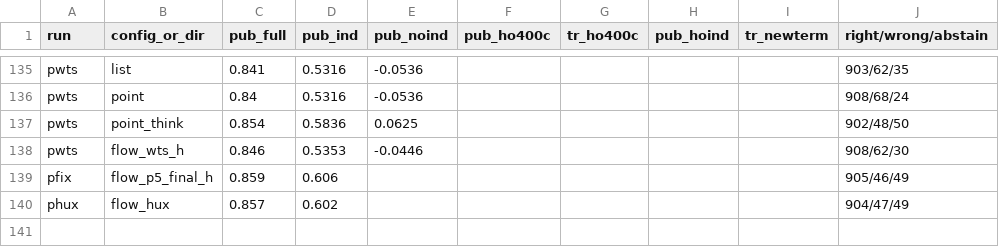
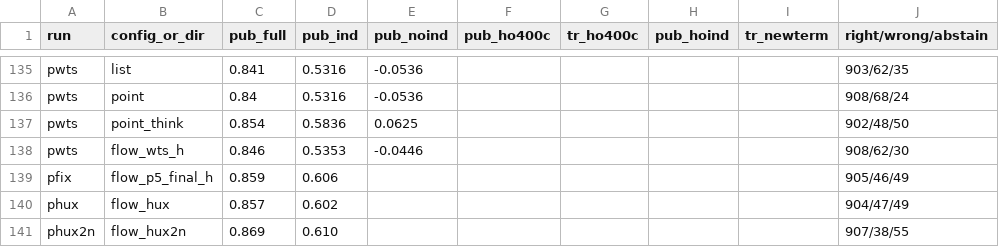
Before and after one commit to lhaochen118-ship-it/ZC, a CSV file: Process/scores_v2.csv, drawn as a sheet; only a part is shown, gaps mark what is left out; the diff names each change by its address in the sheet, - before the commit and + after, or states it on an @@ line.

```diff
--- a/Process/scores_v2.csv
+++ b/Process/scores_v2.csv
+row 141: phux2n | flow_hux2n | 0.869 | 0.610 |  |  |  |  |  | 907/38/55
```
Also changed, not shown: 22 other files.
